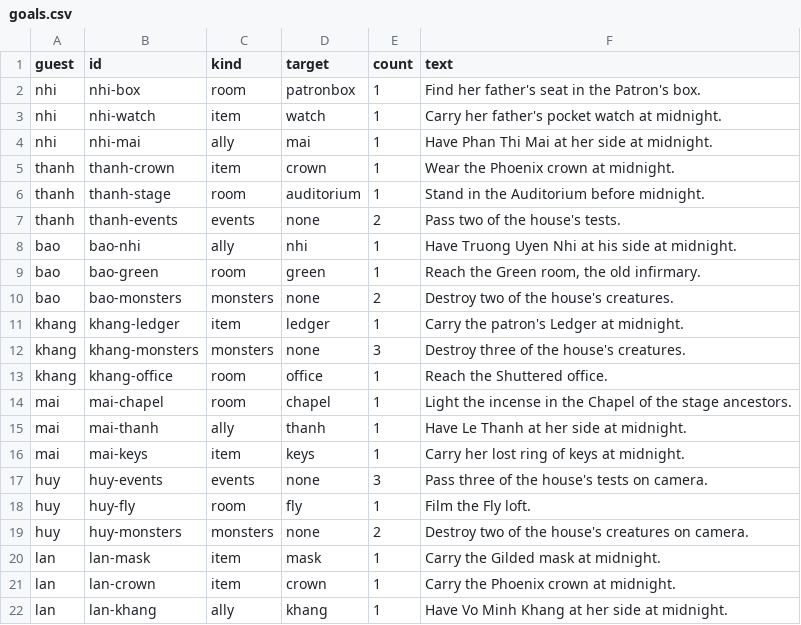
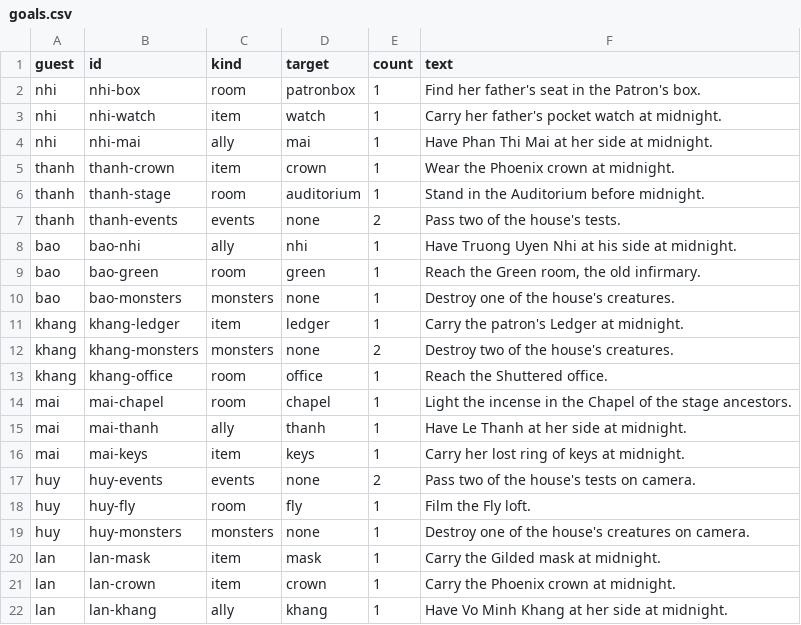
Before and after one commit to FinisTP/engine-study, a CSV file: plugins/last-curtain/assets/night/goals.csv, drawn as a sheet.

```diff
--- a/plugins/last-curtain/assets/night/goals.csv
+++ b/plugins/last-curtain/assets/night/goals.csv
@@ -9,5 +9,5 @@ bao,bao-nhi,ally,nhi,1,Have Truong Uyen Nhi at his side at midnight.
 bao,bao-green,room,green,1,"Reach the Green room, the old infirmary."
-bao,bao-monsters,monsters,none,2,Destroy two of the house's creatures.
+bao,bao-monsters,monsters,none,1,Destroy one of the house's creatures.
 khang,khang-ledger,item,ledger,1,Carry the patron's Ledger at midnight.
-khang,khang-monsters,monsters,none,3,Destroy three of the house's creatures.
+khang,khang-monsters,monsters,none,2,Destroy two of the house's creatures.
 khang,khang-office,room,office,1,Reach the Shuttered office.
@@ -16,5 +16,5 @@ mai,mai-thanh,ally,thanh,1,Have Le Thanh at her side at midnight.
 mai,mai-keys,item,keys,1,Carry her lost ring of keys at midnight.
-huy,huy-events,events,none,3,Pass three of the house's tests on camera.
+huy,huy-events,events,none,2,Pass two of the house's tests on camera.
 huy,huy-fly,room,fly,1,Film the Fly loft.
-huy,huy-monsters,monsters,none,2,Destroy two of the house's creatures on camera.
+huy,huy-monsters,monsters,none,1,Destroy one of the house's creatures on camera.
 lan,lan-mask,item,mask,1,Carry the Gilded mask at midnight.
```
Also changed, not shown: plugins/last-curtain/assets/night/bonds.csv, plugins/last-curtain/assets/night/events.csv, 22 other files.
